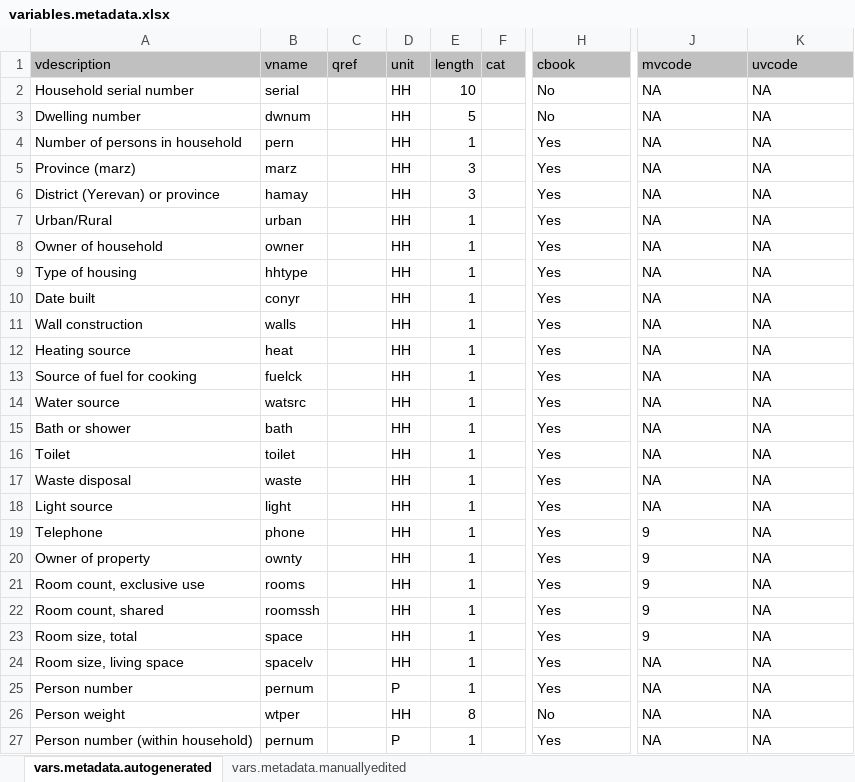
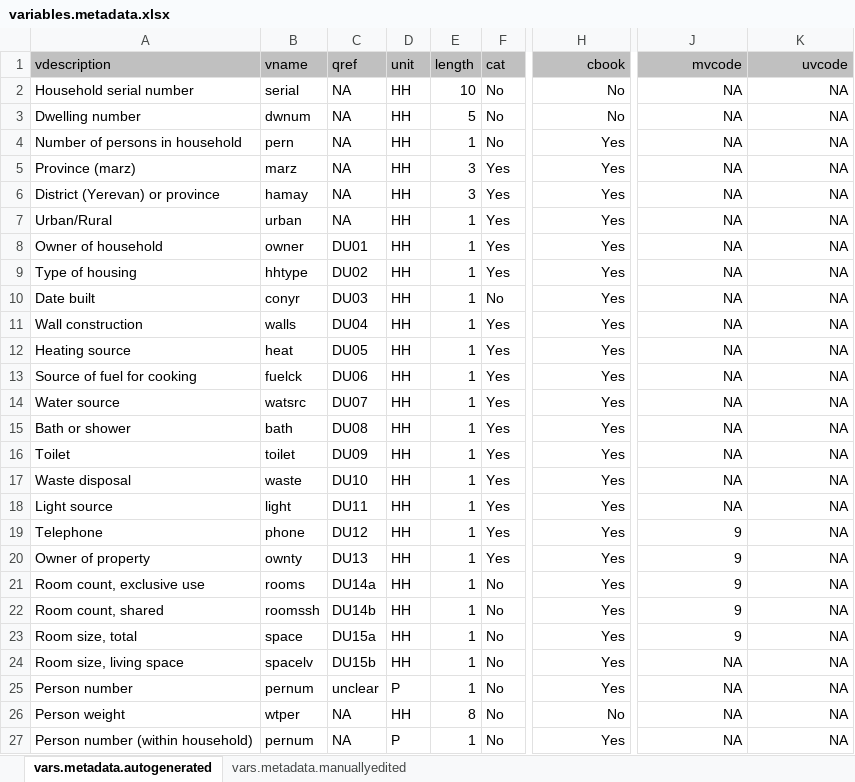
Before and after one commit to gfeeney/ipupms-aye, an Excel workbook: samples/armenia2001/metadata/variables.metadata.xlsx, sheet vars.metadata.autogenerated, drawn as a sheet; only a part is shown, gaps mark what is left out; values as stored, in another font and other column widths than the file's, no borders; the diff covers the shown part only; the diff names each change by its address in the sheet, - before the commit and + after, or states it on an @@ line.

Commit message:
Minor reorganization of files, move some things that were in base directory to processing/Rfunctions1, manual editing of armenia2001 variables metadata nearly complete.

```diff
--- a/samples/armenia2001/metadata/variables.metadata.xlsx (sheet vars.metadata.autogenerated)
+++ b/samples/armenia2001/metadata/variables.metadata.xlsx (sheet vars.metadata.autogenerated)
-H1:H27 alignment: left
+H1:H27 alignment: right
-J1:K27 alignment: left
+J1:K27 alignment: right
-C2:C7 (qref): (empty)
+C2:C7 (qref): NA
-F2:F4 (cat): (empty)
+F2:F4 (cat): No
-F5:F9 (cat): (empty)
+F5:F9 (cat): Yes
-C8 (qref): (empty)
+C8 (qref): DU01
-C9 (qref): (empty)
+C9 (qref): DU02
-C10 (qref): (empty)
+C10 (qref): DU03
-F10 (cat): (empty)
+F10 (cat): No
-C11 (qref): (empty)
+C11 (qref): DU04
-F11:F20 (cat): (empty)
+F11:F20 (cat): Yes
-C12 (qref): (empty)
+C12 (qref): DU05
-C13 (qref): (empty)
+C13 (qref): DU06
-C14 (qref): (empty)
+C14 (qref): DU07
-C15 (qref): (empty)
+C15 (qref): DU08
-C16 (qref): (empty)
+C16 (qref): DU09
-C17 (qref): (empty)
+C17 (qref): DU10
-C18 (qref): (empty)
+C18 (qref): DU11
-C19 (qref): (empty)
+C19 (qref): DU12
-C20 (qref): (empty)
+C20 (qref): DU13
-C21 (qref): (empty)
+C21 (qref): DU14a
-F21:F27 (cat): (empty)
+F21:F27 (cat): No
-C22 (qref): (empty)
+C22 (qref): DU14b
-C23 (qref): (empty)
+C23 (qref): DU15a
-C24 (qref): (empty)
+C24 (qref): DU15b
-C25 (qref): (empty)
+C25 (qref): unclear
-C26:C27 (qref): (empty)
+C26:C27 (qref): NA
```
Also changed, not shown: 116 edited cells and cell formats elsewhere in this sheet, 5 other files.
